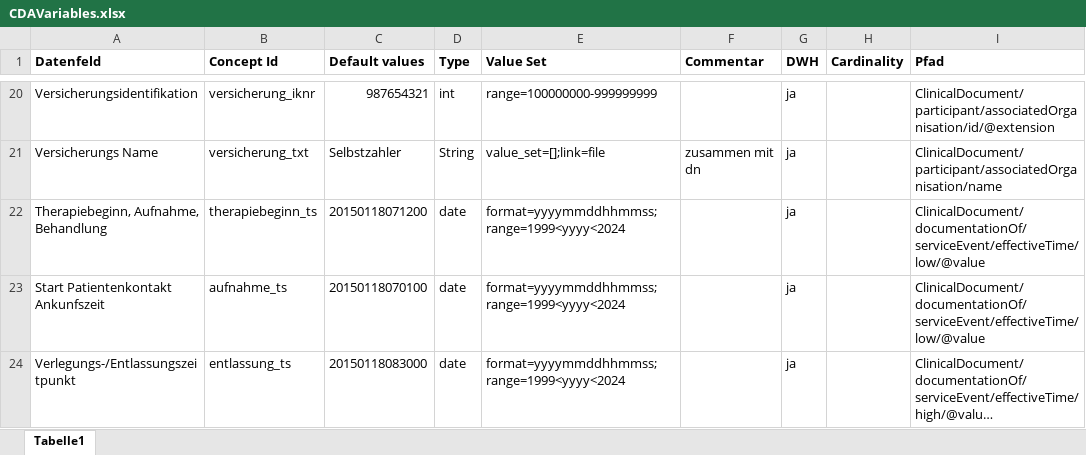
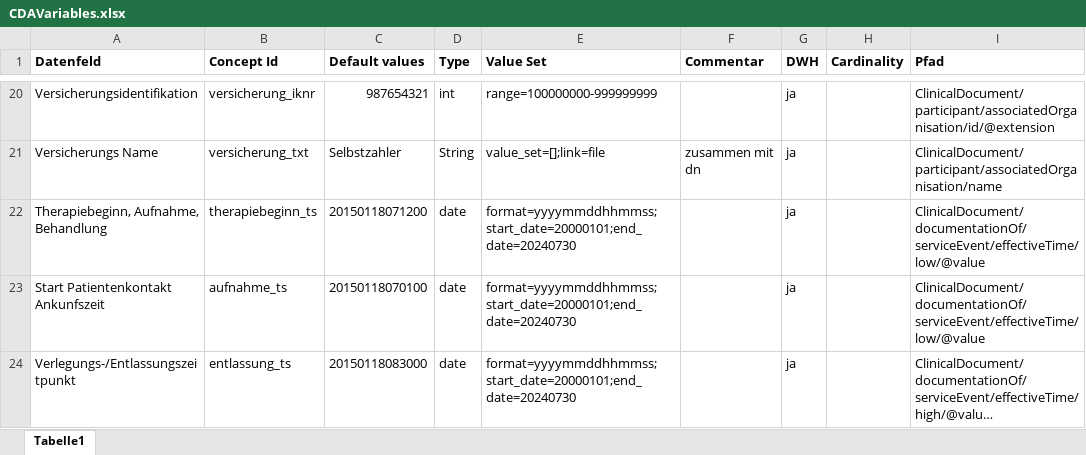
Before and after one commit to aktin/cda-test-data-generator, an Excel workbook: res/CDAVariables.xlsx, sheet Tabelle1, drawn as a sheet; only a part is shown, gaps mark what is left out; long unchanged cells end in …; values as stored, in another font and other column widths than the file's, no borders; the diff covers the shown part only; the diff names each change by its address in the sheet, - before the commit and + after, or states it on an @@ line.

```diff
--- a/res/CDAVariables.xlsx (sheet Tabelle1)
+++ b/res/CDAVariables.xlsx (sheet Tabelle1)
-E22:E24 (Value Set): format=yyyymmddhhmmss;range=1999<yyyy<2024
+E22:E24 (Value Set): format=yyyymmddhhmmss;start_date=20000101;end_date=20240730
```
Also changed, not shown: 10 edited cells elsewhere in this sheet, 7 other files.
